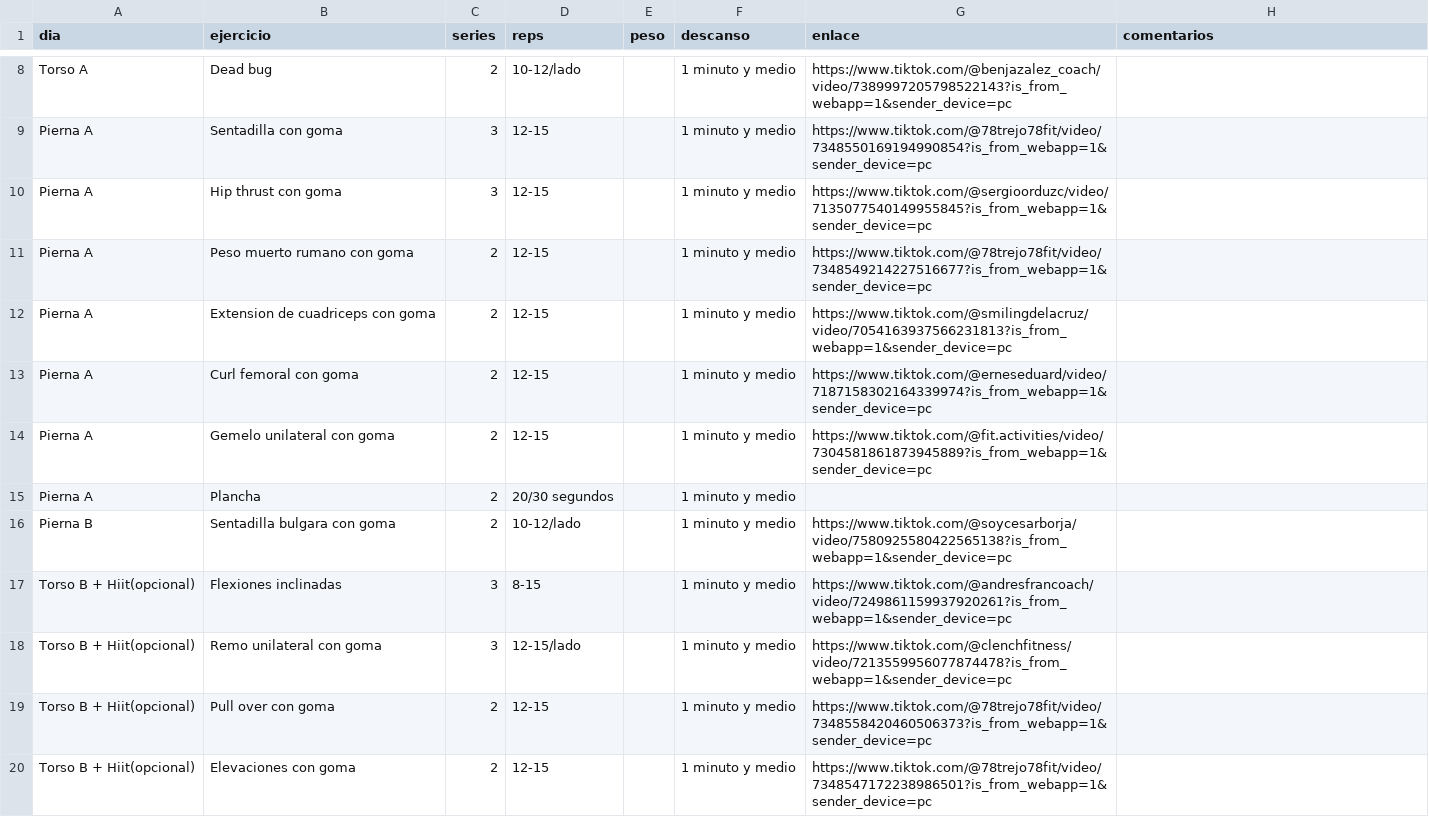
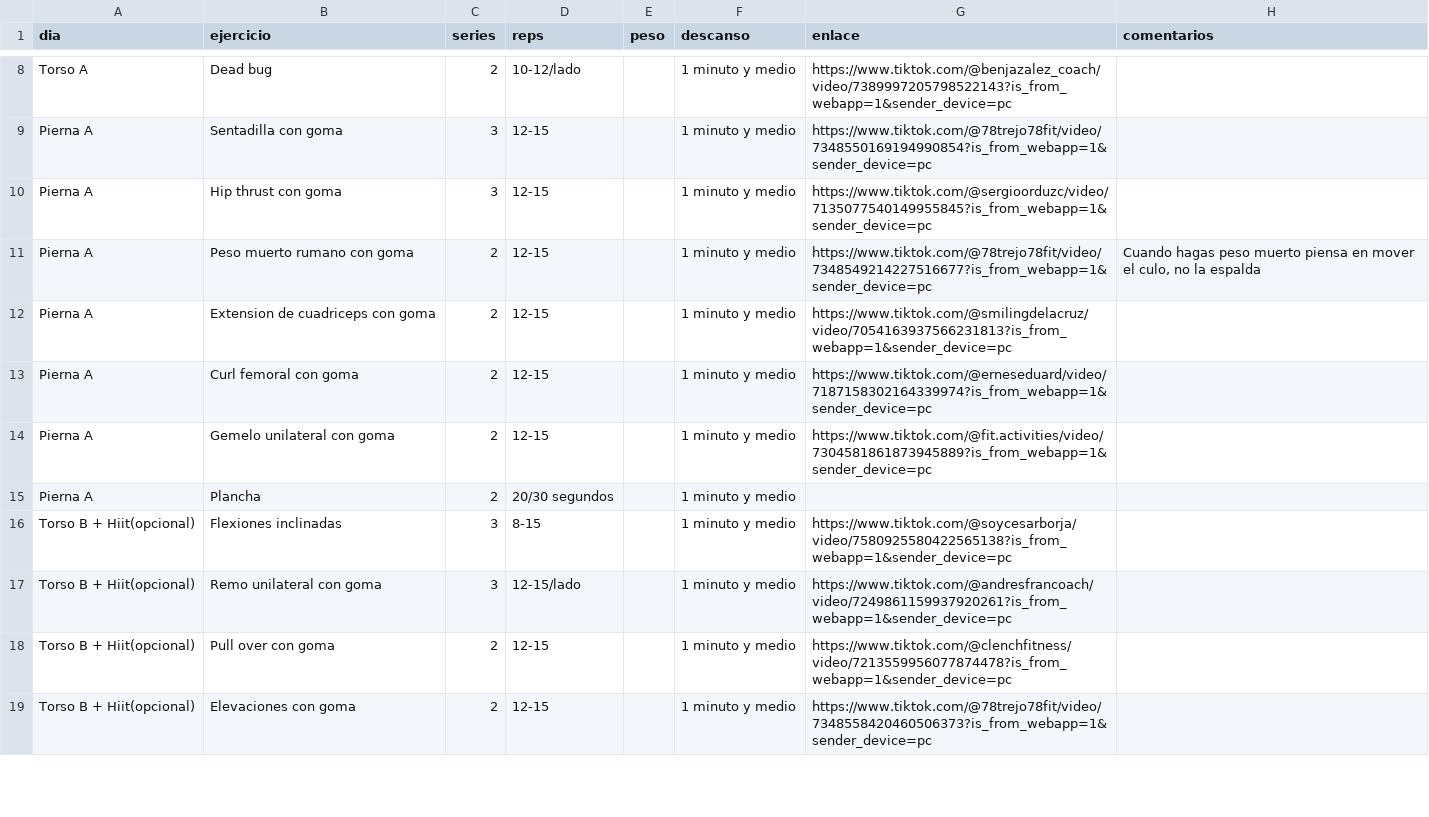
Before and after one commit to LermaOmar/Entrenamiento, a CSV file: public/rutina-base.csv, drawn as a sheet; only a part is shown, gaps mark what is left out; the diff covers the shown part only.

Commit message:
update rutina

```diff
--- a/public/rutina-base.csv
+++ b/public/rutina-base.csv
@@ -10,3 +10,3 @@ Pierna A;Sentadilla con goma;3;12-15;;1 minuto y medio;https://www.tiktok.com/@7
 Pierna A;Hip thrust con goma;3;12-15;;1 minuto y medio;https://www.tiktok.com/@sergioorduzc/video/7135077540149955845?is_from_webapp=1&sender_device=pc;
-Pierna A;Peso muerto rumano con goma;2;12-15;;1 minuto y medio;https://www.tiktok.com/@78trejo78fit/video/7348549214227516677?is_from_webapp=1&sender_device=pc;
+Pierna A;Peso muerto rumano con goma;2;12-15;;1 minuto y medio;https://www.tiktok.com/@78trejo78fit/video/7348549214227516677?is_from_webapp=1&sender_device=pc;Cuando hagas peso muerto piensa en mover el culo, no la espalda
 Pierna A;Extension de cuadriceps con goma;2;12-15;;1 minuto y medio;https://www.tiktok.com/@smilingdelacruz/video/7054163937566231813?is_from_webapp=1&sender_device=pc;
@@ -15,6 +15,5 @@ Pierna A;Gemelo unilateral con goma;2;12-15;;1 minuto y medio;https://www.tiktok
 Pierna A;Plancha;2;20/30 segundos;;1 minuto y medio;;
-Pierna B;Sentadilla bulgara con goma;2;10-12/lado;;1 minuto y medio;https://www.tiktok.com/@soycesarborja/video/7580925580422565138?is_from_webapp=1&sender_device=pc;
-Torso B + Hiit(opcional);Flexiones inclinadas;3;8-15;;1 minuto y medio;https://www.tiktok.com/@andresfrancoach/video/7249861159937920261?is_from_webapp=1&sender_device=pc;
-Torso B + Hiit(opcional);Remo unilateral con goma;3;12-15/lado;;1 minuto y medio;https://www.tiktok.com/@clenchfitness/video/7213559956077874478?is_from_webapp=1&sender_device=pc;
-Torso B + Hiit(opcional);Pull over con goma;2;12-15;;1 minuto y medio;https://www.tiktok.com/@78trejo78fit/video/7348558420460506373?is_from_webapp=1&sender_device=pc;
-Torso B + Hiit(opcional);Elevaciones con goma;2;12-15;;1 minuto y medio;https://www.tiktok.com/@78trejo78fit/video/7348547172238986501?is_from_webapp=1&sender_device=pc;
+Torso B + Hiit(opcional);Flexiones inclinadas;3;8-15;;1 minuto y medio;https://www.tiktok.com/@soycesarborja/video/7580925580422565138?is_from_webapp=1&sender_device=pc;
+Torso B + Hiit(opcional);Remo unilateral con goma;3;12-15/lado;;1 minuto y medio;https://www.tiktok.com/@andresfrancoach/video/7249861159937920261?is_from_webapp=1&sender_device=pc;
+Torso B + Hiit(opcional);Pull over con goma;2;12-15;;1 minuto y medio;https://www.tiktok.com/@clenchfitness/video/7213559956077874478?is_from_webapp=1&sender_device=pc;
+Torso B + Hiit(opcional);Elevaciones con goma;2;12-15;;1 minuto y medio;https://www.tiktok.com/@78trejo78fit/video/7348558420460506373?is_from_webapp=1&sender_device=pc;
```
Also changed, not shown: 14 edited cells elsewhere in this file, 2 other files.
